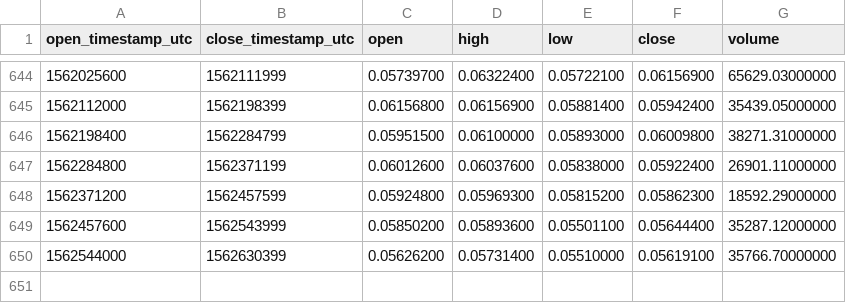
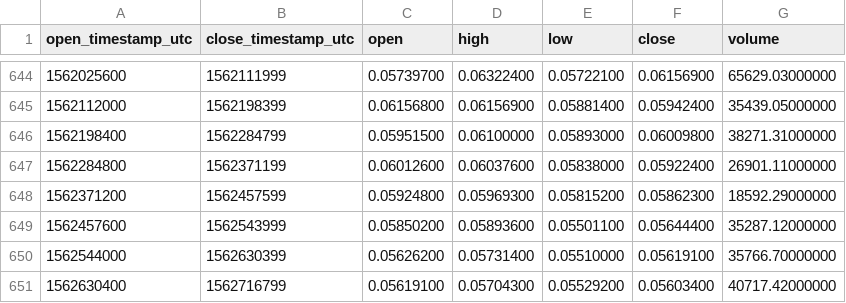
Before and after one commit to cryptobigbro/binance-NEOETH, a CSV file: binance-NEOETH-1d.csv, drawn as a sheet; only a part is shown, gaps mark what is left out; the diff names each change by its address in the sheet, - before the commit and + after, or states it on an @@ line.

Commit message:
Update OHLCV data.

```diff
--- a/binance-NEOETH-1d.csv
+++ b/binance-NEOETH-1d.csv
+row 651: 1562630400 | 1562716799 | 0.05619100 | 0.05704300 | 0.05529200 | 0.05603400 | 40717.42000000
```
Also changed, not shown: 1 other file.
